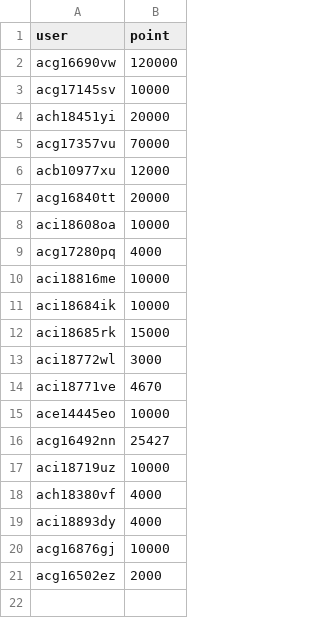
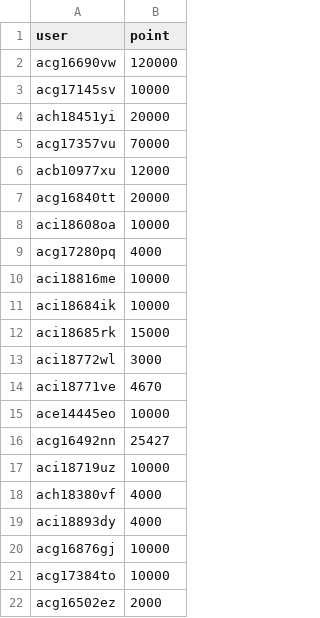
Before and after one commit to llm-jp/cluster-limits, a CSV file: abci_points_2026.csv, drawn as a sheet.

Commit message:
Update abci_points_2026.csv (#152)
Co-authored-by: Yusuke Oda <yusuke.oda@predicate.jp>

```diff
--- a/abci_points_2026.csv
+++ b/abci_points_2026.csv
@@ -20,2 +20,3 @@ aci18893dy,4000
 acg16876gj,10000
+acg17384to,10000
 acg16502ez,2000
```
